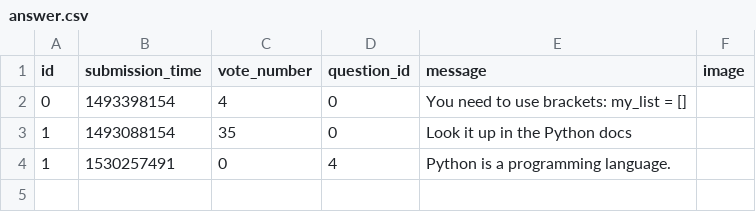
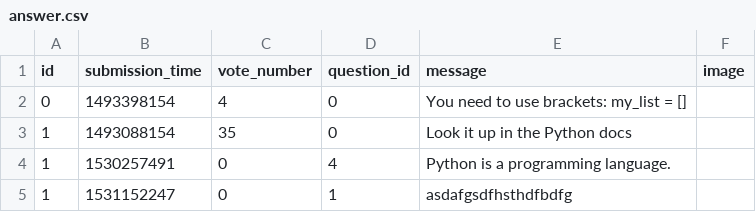
Before and after one commit to CodecoolBPwswp/wswp-ask-mate-nrb, a CSV file: sample_data/answer.csv, drawn as a sheet; the diff names each change by its address in the sheet, - before the commit and + after, or states it on an @@ line.

```diff
--- a/sample_data/answer.csv
+++ b/sample_data/answer.csv
+row 5: 1 | 1531152247 | 0 | 1 | asdafgsdfhsthdfbdfg
```
Also changed, not shown: 3 other files.
